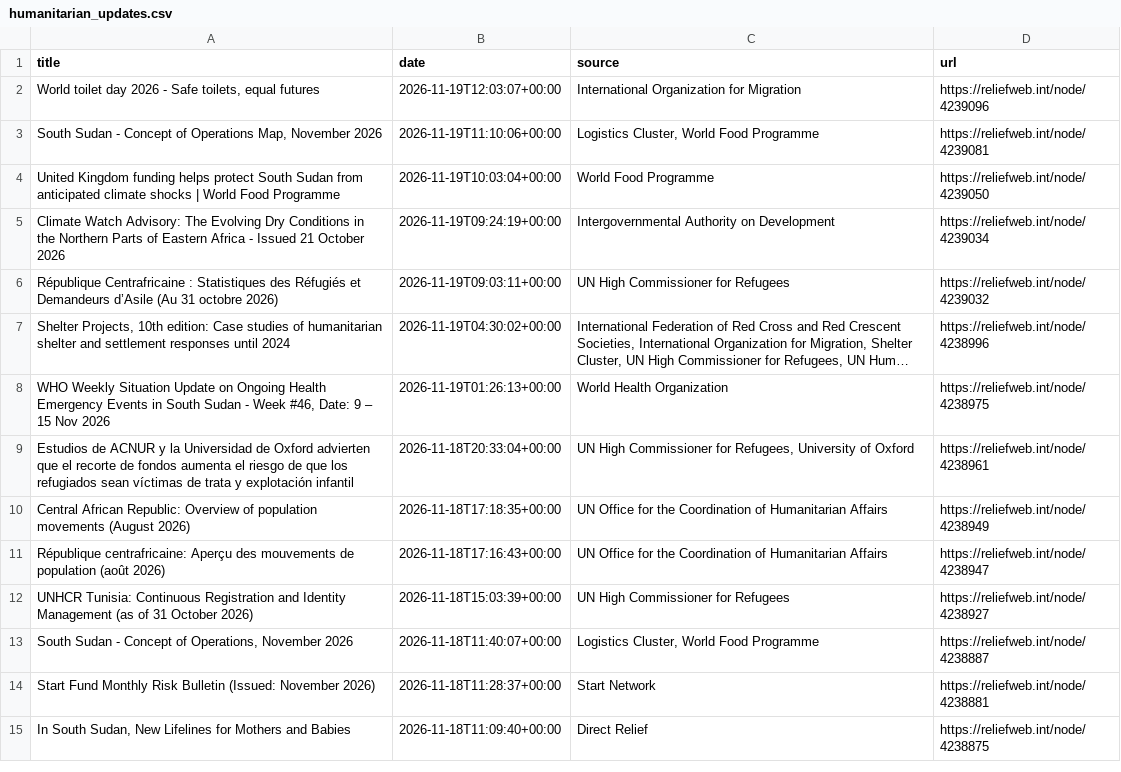
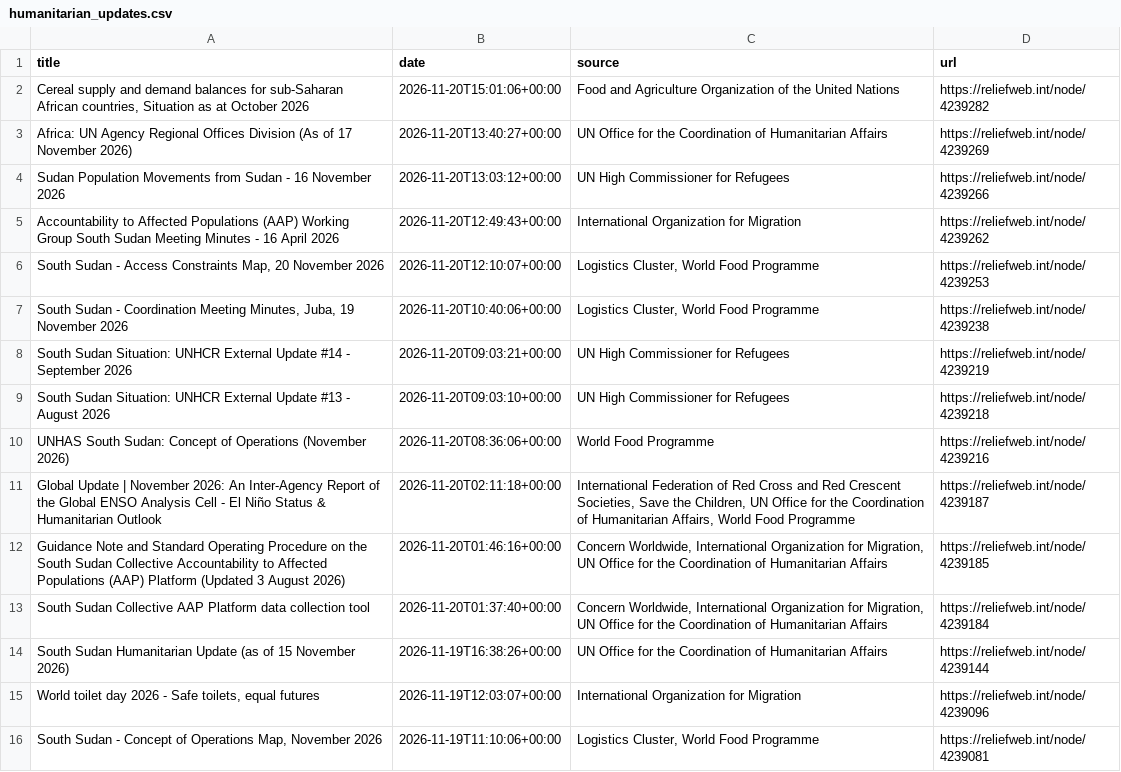
Before and after one commit to jayasekhon/South-Sudan-Dashboard, a CSV file: data/humanitarian_updates.csv, drawn as a sheet; only a part is shown; the shorter side is filled out with more unchanged rows; long unchanged cells end in …; the diff covers the shown part only.

```diff
--- a/data/humanitarian_updates.csv
+++ b/data/humanitarian_updates.csv
@@ -1,2 +1,15 @@
 title,date,source,url
+"Cereal supply and demand balances for sub-Saharan African countries, Situation as at October 2026",2026-11-20T15:01:06+00:00,Food and Agriculture Organization of the United Nations,https://reliefweb.int/node/4239282
+Africa: UN Agency Regional Offices Division (As of 17 November 2026),2026-11-20T13:40:27+00:00,UN Office for the Coordination of Humanitarian Affairs,https://reliefweb.int/node/4239269
+Sudan Population Movements from Sudan - 16 November 2026,2026-11-20T13:03:12+00:00,UN High Commissioner for Refugees,https://reliefweb.int/node/4239266
+Accountability to Affected Populations (AAP) Working Group South Sudan Meeting Minutes - 16 April 2026,2026-11-20T12:49:43+00:00,International Organization for Migration,https://reliefweb.int/node/4239262
+"South Sudan - Access Constraints Map, 20 November 2026",2026-11-20T12:10:07+00:00,"Logistics Cluster, World Food Programme",https://reliefweb.int/node/4239253
+"South Sudan - Coordination Meeting Minutes, Juba, 19 November 2026",2026-11-20T10:40:06+00:00,"Logistics Cluster, World Food Programme",https://reliefweb.int/node/4239238
+South Sudan Situation: UNHCR External Update #14 - September 2026,2026-11-20T09:03:21+00:00,UN High Commissioner for Refugees,https://reliefweb.int/node/4239219
+South Sudan Situation: UNHCR External Update #13 - August 2026,2026-11-20T09:03:10+00:00,UN High Commissioner for Refugees,https://reliefweb.int/node/4239218
+UNHAS South Sudan: Concept of Operations (November 2026),2026-11-20T08:36:06+00:00,World Food Programme,https://reliefweb.int/node/4239216
+Global Update | November 2026: An Inter-Agency Report of the Global ENSO Analysis Cell - El Niño Status & Humanitarian Outlook,2026-11-20T02:11:18+00:00,"International Federation of Red Cross and Red Crescent Societies, Save the Children, UN Office for the Coordination of Humanitarian Affairs, World Food Programme",https://reliefweb.int/node/4239187
+Guidance Note and Standard Operating Procedure on the South Sudan Collective Accountability to Affected Populations (AAP) Platform (Updated 3 August 2026),2026-11-20T01:46:16+00:00,"Concern Worldwide, International Organization for Migration, UN Office for the Coordination of Humanitarian Affairs",https://reliefweb.int/node/4239185
+South Sudan Collective AAP Platform data collection tool,2026-11-20T01:37:40+00:00,"Concern Worldwide, International Organization for Migration, UN Office for the Coordination of Humanitarian Affairs",https://reliefweb.int/node/4239184
+South Sudan Humanitarian Update (as of 15 November 2026),2026-11-19T16:38:26+00:00,UN Office for the Coordination of Humanitarian Affairs,https://reliefweb.int/node/4239144
 "World toilet day 2026 - Safe toilets, equal futures",2026-11-19T12:03:07+00:00,International Organization for Migration,https://reliefweb.int/node/4239096
```
Also changed, not shown: 13 removed rows elsewhere in this file, data/appeals.csv, data/funding_cbpf.csv, 2 other files.
